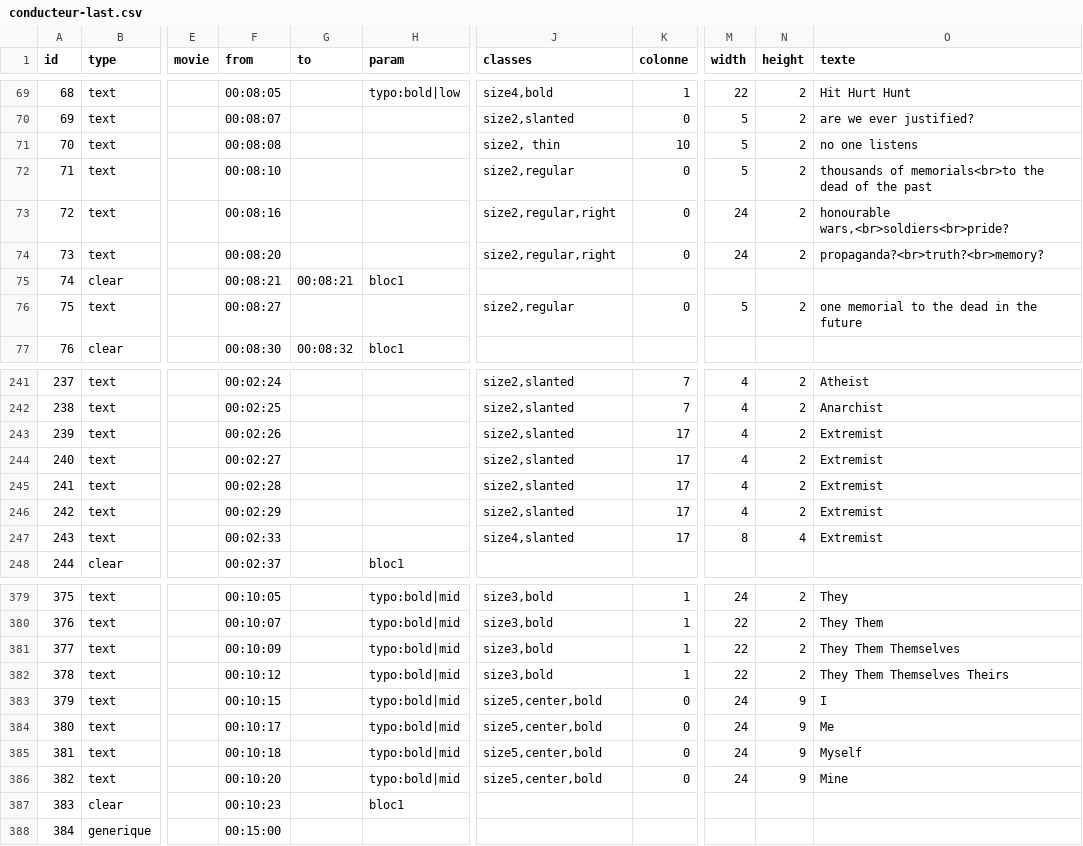
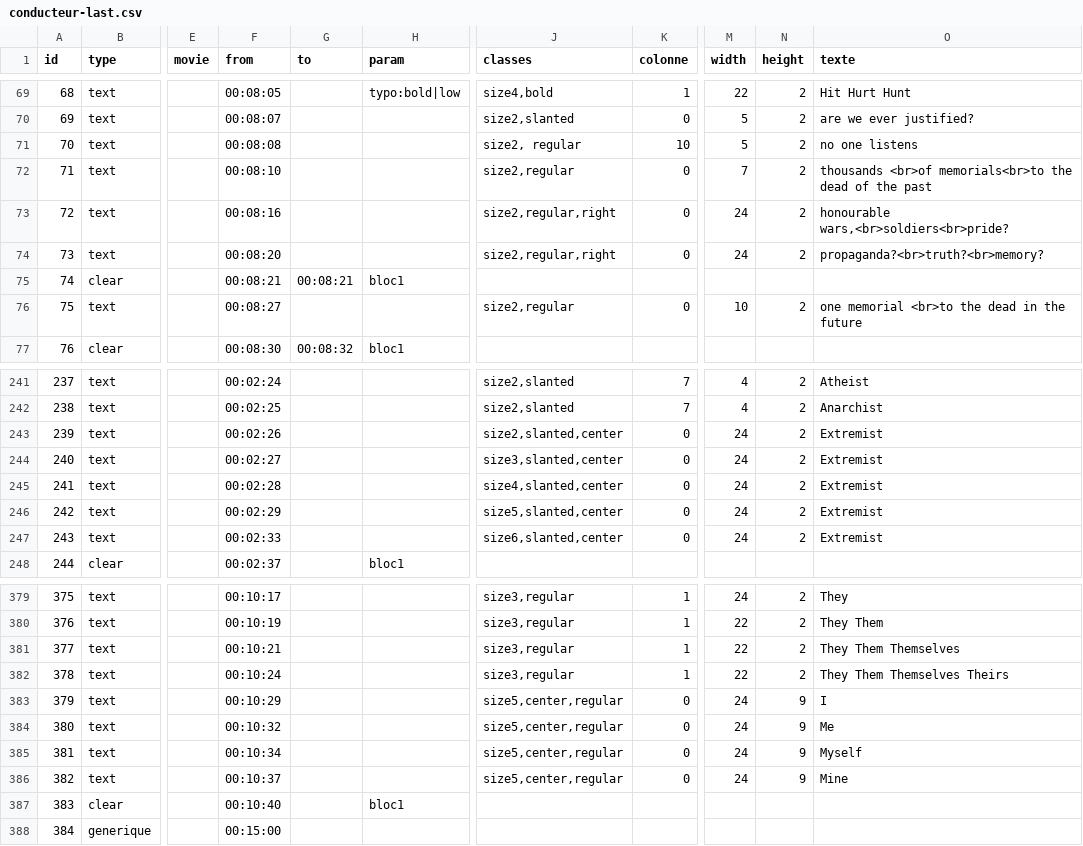
Before and after one commit to HEAR/LDF-A-Richer-Dust, a CSV file: public/assets/csv/conducteur-last.csv, drawn as a sheet; only a part is shown, gaps mark what is left out; the diff covers the shown part only; the diff names each change by its address in the sheet, - before the commit and + after, or states it on an @@ line.

```diff
--- a/public/assets/csv/conducteur-last.csv
+++ b/public/assets/csv/conducteur-last.csv
-J71 (classes): size2, thin
+J71 (classes): size2, regular
-M72 (width): 5
+M72 (width): 7
-O72 (texte): thousands of memorials<br>to the…
+O72 (texte): thousands <br>of memorials<br>to the…
-M76 (width): 5
+M76 (width): 10
-O76 (texte): one memorial to the dead in the future
+O76 (texte): one memorial <br>to the dead in the future
-J243 (classes): size2,slanted
+J243 (classes): size2,slanted,center
-K243:K247 (colonne): 17
+K243:K247 (colonne): 0
-M243:M246 (width): 4
+M243:M246 (width): 24
-J244 (classes): size2,slanted
+J244 (classes): size3,slanted,center
-J245 (classes): size2,slanted
+J245 (classes): size4,slanted,center
-J246 (classes): size2,slanted
+J246 (classes): size5,slanted,center
-J247 (classes): size4,slanted
+J247 (classes): size6,slanted,center
-M247 (width): 8
+M247 (width): 24
-N247 (height): 4
+N247 (height): 2
-F379 (from): 00:10:05
+F379 (from): 00:10:17
-H379:H386 (param): typo:bold|mid
+H379:H386 (param): (empty)
-J379:J382 (classes): size3,bold
+J379:J382 (classes): size3,regular
-F380 (from): 00:10:07
+F380 (from): 00:10:19
-F381 (from): 00:10:09
+F381 (from): 00:10:21
-F382 (from): 00:10:12
+F382 (from): 00:10:24
-F383 (from): 00:10:15
+F383 (from): 00:10:29
-J383:J386 (classes): size5,center,bold
+J383:J386 (classes): size5,center,regular
-F384 (from): 00:10:17
+F384 (from): 00:10:32
-F385 (from): 00:10:18
+F385 (from): 00:10:34
-F386 (from): 00:10:20
+F386 (from): 00:10:37
-F387 (from): 00:10:23
+F387 (from): 00:10:40
```
Also changed, not shown: 119 edited cells elsewhere in this file, 1 other file.
